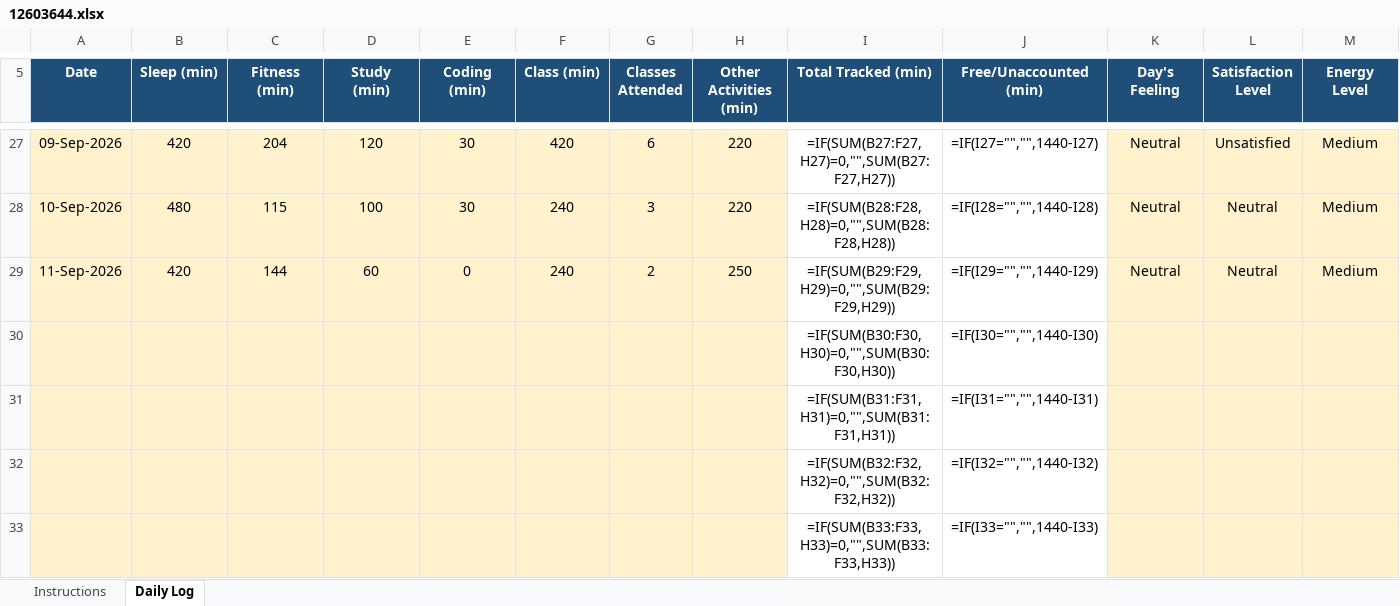
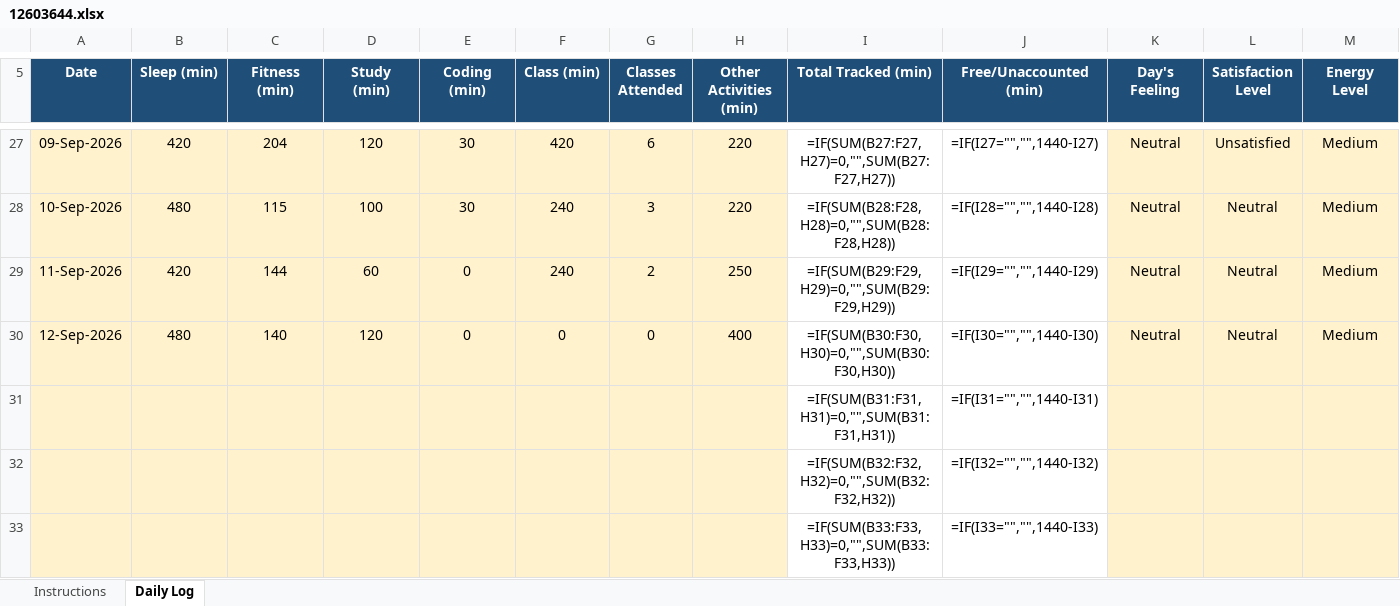
Before and after one commit to hritish2005/12603644, an Excel workbook: 12603644.xlsx, sheet Daily Log, drawn as a sheet; only a part is shown, gaps mark what is left out; values as stored, in another font and other column widths than the file's, no borders; formulas without a stored value are shown as written; conditional formats not drawn; removed rows and columns are numbered as before the commit, all else as after; rows hold the shown columns only; the diff names each change by its address in the sheet, - before the commit and + after, or states it on an @@ line.

Commit message:
Daily log - 2026-09-12

```diff
--- a/12603644.xlsx (sheet Daily Log)
+++ b/12603644.xlsx (sheet Daily Log)
-row 30:  |  |  |  |  |  |  |  | =IF(SUM(B30:F30,H30)=0,"",SUM(B30:F30,H30)) | =IF(I30="","",1440-I30)
+row 30: 12-Sep-2026 | 480 | 140 | 120 | 0 | 0 | 0 | 400 | =IF(SUM(B30:F30,H30)=0,"",SUM(B30:F30,H30)) | =IF(I30="","",1440-I30) | Neutral | Neutral | Medium
```
Also changed, not shown: 1 other file.
